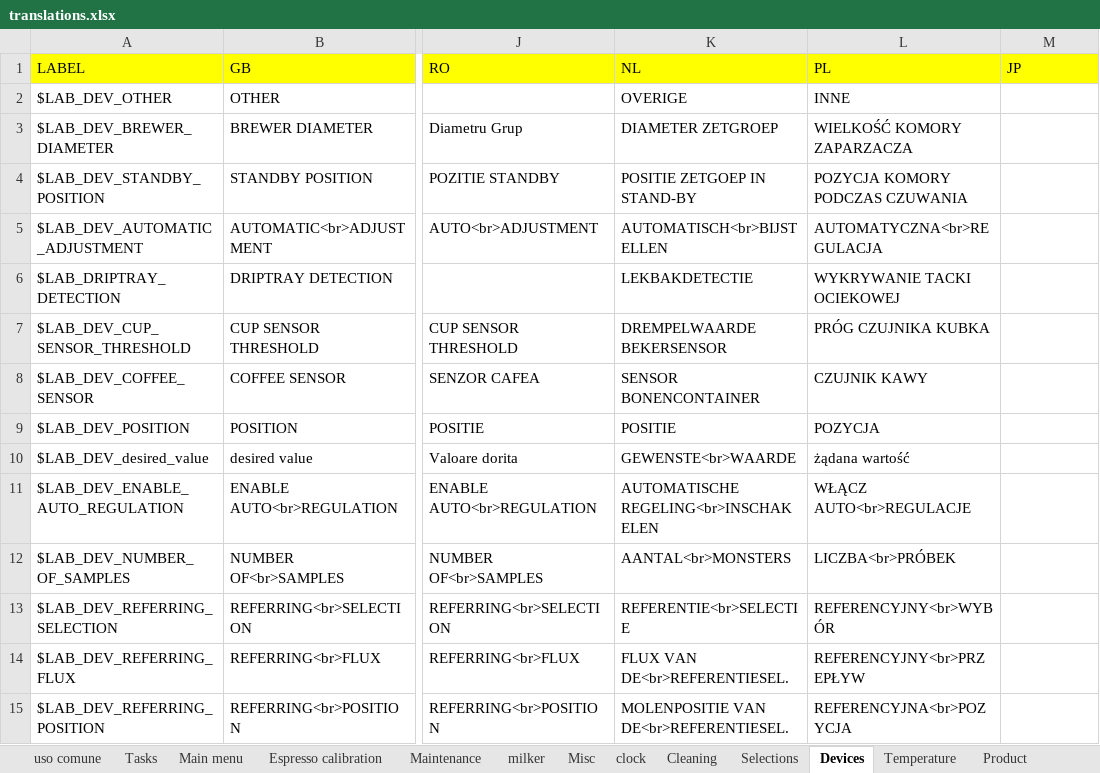
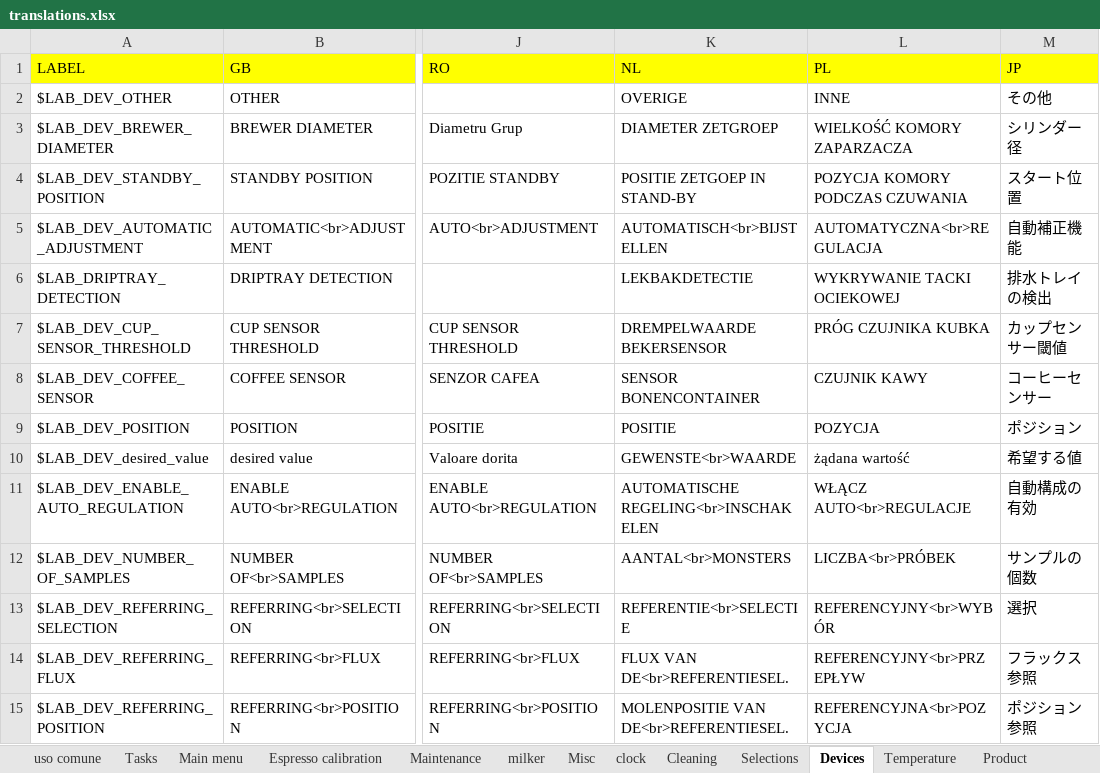
Before and after one commit to I1kham/gpu-fts-nestle-2019, an Excel workbook: MenuProgTranslator/translations.xlsx, sheet Devices, drawn as a sheet; only a part is shown, gaps mark what is left out; values as stored, in another font and other column widths than the file's, no borders; the diff covers the shown part only; the diff names each change by its address in the sheet, - before the commit and + after, or states it on an @@ line.

```diff
--- a/MenuProgTranslator/translations.xlsx (sheet Devices)
+++ b/MenuProgTranslator/translations.xlsx (sheet Devices)
-M2 (JP): (empty)
+M2 (JP): その他
-M3 (JP): (empty)
+M3 (JP): シリンダー径
-M4 (JP): (empty)
+M4 (JP): スタート位置
-M5 (JP): (empty)
+M5 (JP): 自動補正機能
-M6 (JP): (empty)
+M6 (JP): 排水トレイの検出
-M7 (JP): (empty)
+M7 (JP): カップセンサー閾値
-M8 (JP): (empty)
+M8 (JP): コーヒーセンサー
-M9 (JP): (empty)
+M9 (JP): ポジション
-M10 (JP): (empty)
+M10 (JP): 希望する値
-M11 (JP): (empty)
+M11 (JP): 自動構成の有効
-M12 (JP): (empty)
+M12 (JP): サンプルの個数
-M13 (JP): (empty)
+M13 (JP): 選択
-M14 (JP): (empty)
+M14 (JP): フラックス参照
-M15 (JP): (empty)
+M15 (JP): ポジション参照
```
Also changed, not shown: 15 edited cells elsewhere in this sheet, sheet Cleaning, sheet uso comune, sheet milker, sheet Selections, sheet Misc, sheet Tasks, 8 more sheets, 15 other files.
